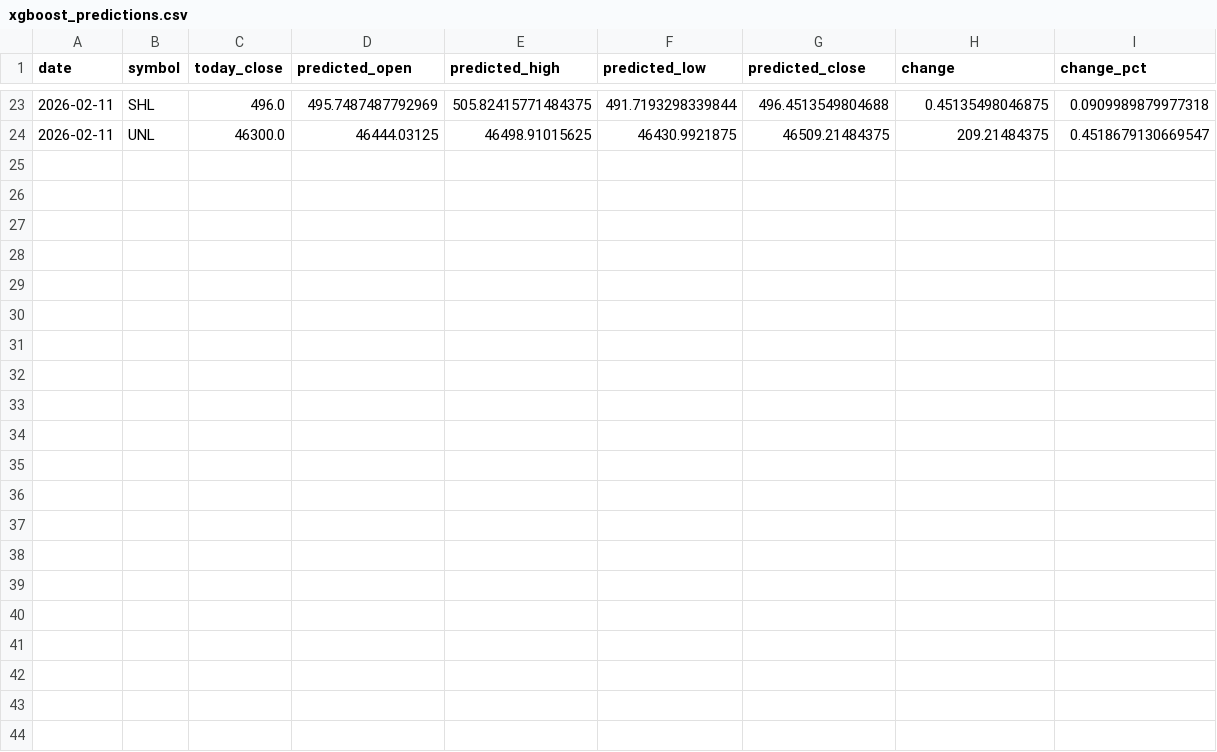
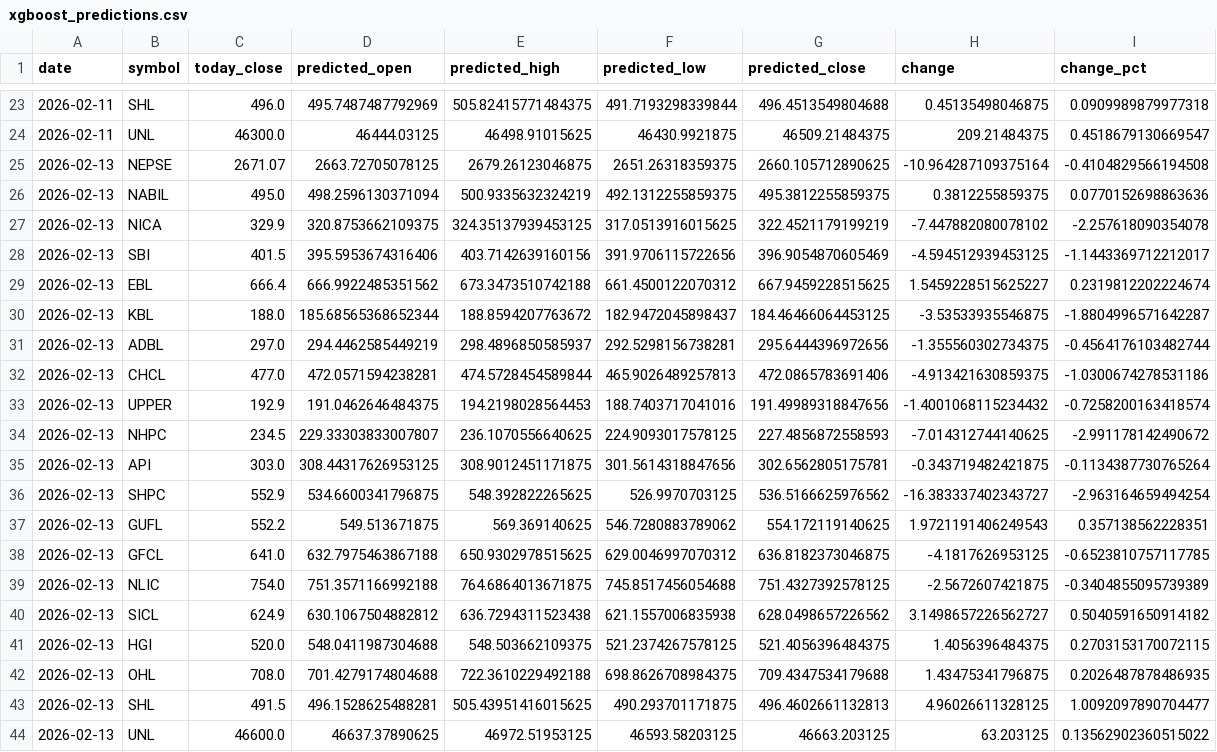
Before and after one commit to Binayakc155/NepseProject, a CSV file: scripts/predictions/xgboost_predictions.csv, drawn as a sheet; only a part is shown, gaps mark what is left out.

```diff
--- a/scripts/predictions/xgboost_predictions.csv
+++ b/scripts/predictions/xgboost_predictions.csv
@@ -24 +24,21 @@ date,symbol,today_close,predicted_open,predicted_high,predicted_low,predicted_cl
 2026-02-11,UNL,46300.0,46444.03125,46498.91015625,46430.9921875,46509.21484375,209.21484375,0.4518679130669547
+2026-02-13,NEPSE,2671.07,2663.72705078125,2679.26123046875,2651.26318359375,2660.105712890625,-10.964287109375164,-0.4104829566194508
+2026-02-13,NABIL,495.0,498.2596130371094,500.9335632324219,492.1312255859375,495.3812255859375,0.3812255859375,0.0770152698863636
+2026-02-13,NICA,329.9,320.8753662109375,324.35137939453125,317.0513916015625,322.4521179199219,-7.447882080078102,-2.257618090354078
+2026-02-13,SBI,401.5,395.5953674316406,403.7142639160156,391.9706115722656,396.9054870605469,-4.594512939453125,-1.1443369712212017
+2026-02-13,EBL,666.4,666.9922485351562,673.3473510742188,661.4500122070312,667.9459228515625,1.5459228515625227,0.2319812202224674
+2026-02-13,KBL,188.0,185.68565368652344,188.8594207763672,182.9472045898437,184.46466064453125,-3.53533935546875,-1.8804996571642287
+2026-02-13,ADBL,297.0,294.4462585449219,298.4896850585937,292.5298156738281,295.6444396972656,-1.355560302734375,-0.4564176103482744
+2026-02-13,CHCL,477.0,472.0571594238281,474.5728454589844,465.9026489257813,472.0865783691406,-4.913421630859375,-1.0300674278531186
+2026-02-13,UPPER,192.9,191.0462646484375,194.2198028564453,188.7403717041016,191.49989318847656,-1.4001068115234432,-0.7258200163418574
+2026-02-13,NHPC,234.5,229.33303833007807,236.1070556640625,224.9093017578125,227.4856872558593,-7.014312744140625,-2.991178142490672
+2026-02-13,API,303.0,308.44317626953125,308.9012451171875,301.5614318847656,302.6562805175781,-0.343719482421875,-0.1134387730765264
+2026-02-13,SHPC,552.9,534.6600341796875,548.392822265625,526.9970703125,536.5166625976562,-16.383337402343727,-2.963164659494254
+2026-02-13,GUFL,552.2,549.513671875,569.369140625,546.7280883789062,554.172119140625,1.9721191406249543,0.357138562228351
+2026-02-13,GFCL,641.0,632.7975463867188,650.9302978515625,629.0046997070312,636.8182373046875,-4.1817626953125,-0.6523810757117785
+2026-02-13,NLIC,754.0,751.3571166992188,764.6864013671875,745.8517456054688,751.4327392578125,-2.5672607421875,-0.3404855095739389
+2026-02-13,SICL,624.9,630.1067504882812,636.7294311523438,621.1557006835938,628.0498657226562,3.1498657226562727,0.5040591650914182
+2026-02-13,HGI,520.0,548.0411987304688,548.503662109375,521.2374267578125,521.4056396484375,1.4056396484375,0.2703153170072115
+2026-02-13,OHL,708.0,701.4279174804688,722.3610229492188,698.8626708984375,709.4347534179688,1.43475341796875,0.2026487878486935
+2026-02-13,SHL,491.5,496.1528625488281,505.43951416015625,490.293701171875,496.4602661132813,4.96026611328125,1.0092097890704477
+2026-02-13,UNL,46600.0,46637.37890625,46972.51953125,46593.58203125,46663.203125,63.203125,0.13562902360515022
```
Also changed, not shown: scripts/data/API.csv, scripts/data/KBL.csv, 45 other files.
